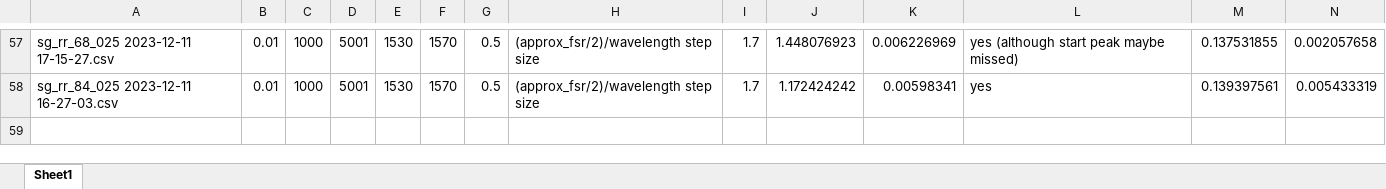
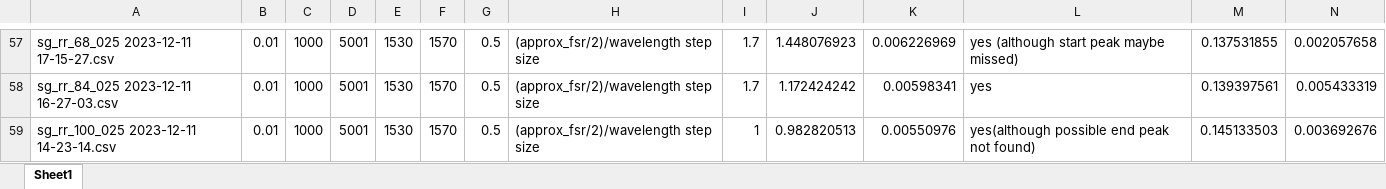
Before and after one commit to tdasanjh/team-chip-project, an Excel workbook: data_analysis/fsr_data_analysis_table.xlsx, sheet Sheet1, drawn as a sheet; only a part is shown, gaps mark what is left out; values as stored, in another font and other column widths than the file's, no borders; rows hold the shown columns only; the diff names each change by its address in the sheet, - before the commit and + after, or states it on an @@ line.

Commit message:
FWHM data run for sg_rr_100_025 2023-12-11 14-23-14

```diff
--- a/data_analysis/fsr_data_analysis_table.xlsx (sheet Sheet1)
+++ b/data_analysis/fsr_data_analysis_table.xlsx (sheet Sheet1)
+row 59: sg_rr_100_025 2023-12-11 14-23-14.csv | 0.01 | 1000 | 5001 | 1530 | 1570 | 0.5 | (approx_fsr/2)/wavelength step size | 1 | 0.982820513 | 0.00550976 | yes(although possible end peak not found) | 0.145133503 | 0.003692676
```
Also changed, not shown: 1 other file.
